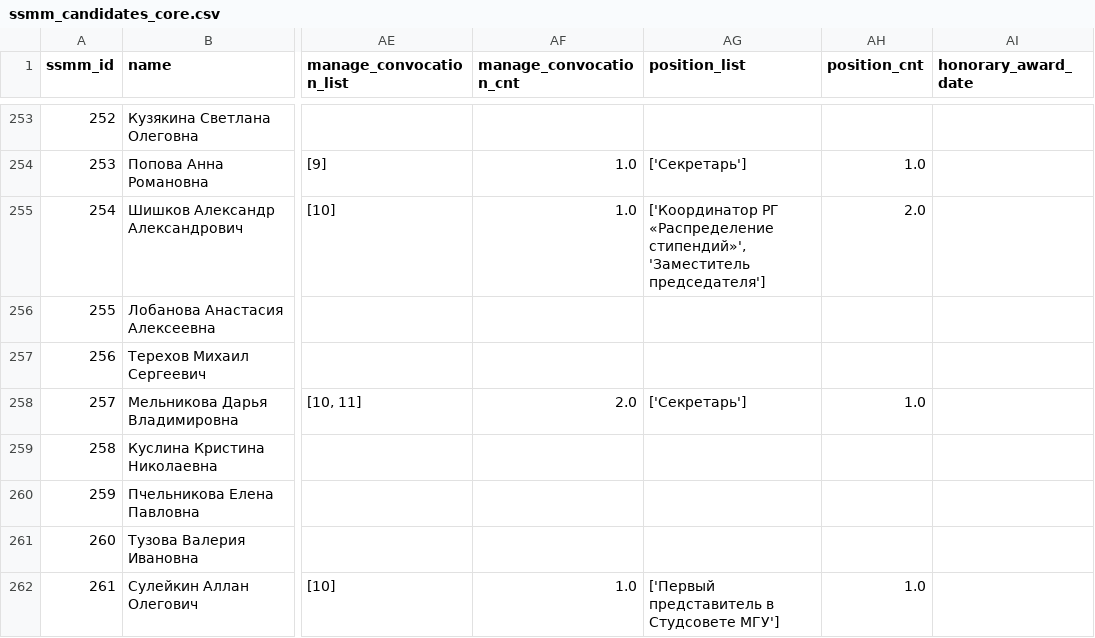
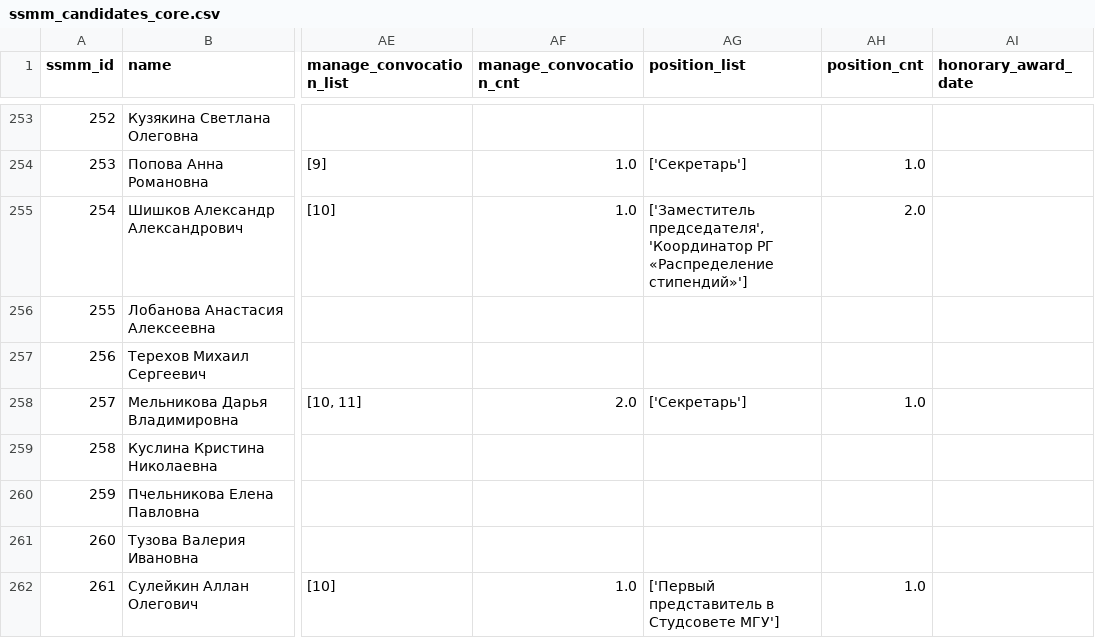
Before and after one commit to am-tropin/ssmm_database, a CSV file: elections: analytics/ssmm_candidates_core.csv, drawn as a sheet; only a part is shown, gaps mark what is left out; the diff covers the shown part only; the diff names each change by its address in the sheet, - before the commit and + after, or states it on an @@ line.

```diff
--- a/elections: analytics/ssmm_candidates_core.csv
+++ b/elections: analytics/ssmm_candidates_core.csv
-AG255 (position_list): ['Координатор РГ «Распределение стипендий»', 'Заместитель председателя']
+AG255 (position_list): ['Заместитель председателя', 'Координатор РГ «Распределение стипендий»']
```
Also changed, not shown: 51 edited cells elsewhere in this file, Tableau_versions/ssmm_candidates_core.csv, library: main/ssmm_candidates_core.csv, 4 other files.
